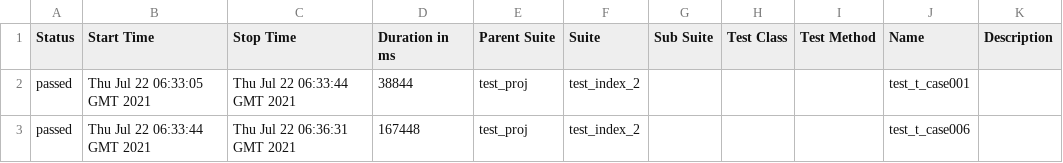
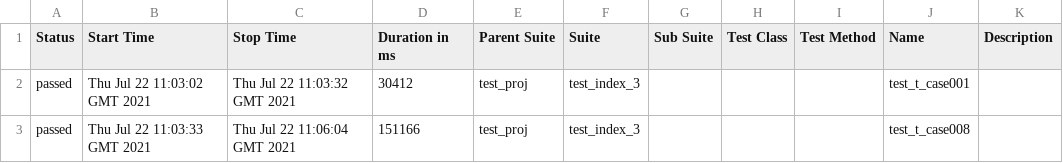
Before and after one commit to leeltib/conduit, a CSV file: 8/data/suites.csv, drawn as a sheet.

```diff
--- a/8/data/suites.csv
+++ b/8/data/suites.csv
@@ -1,3 +1,3 @@
 "Status","Start Time","Stop Time","Duration in ms","Parent Suite","Suite","Sub Suite","Test Class","Test Method","Name","Description"
-"passed","Thu Jul 22 06:33:05 GMT 2021","Thu Jul 22 06:33:44 GMT 2021","38844","test_proj","test_index_2","","","","test_t_case001",""
-"passed","Thu Jul 22 06:33:44 GMT 2021","Thu Jul 22 06:36:31 GMT 2021","167448","test_proj","test_index_2","","","","test_t_case006",""
+"passed","Thu Jul 22 11:03:02 GMT 2021","Thu Jul 22 11:03:32 GMT 2021","30412","test_proj","test_index_3","","","","test_t_case001",""
+"passed","Thu Jul 22 11:03:33 GMT 2021","Thu Jul 22 11:06:04 GMT 2021","151166","test_proj","test_index_3","","","","test_t_case008",""
```
Also changed, not shown: 34 other files.
